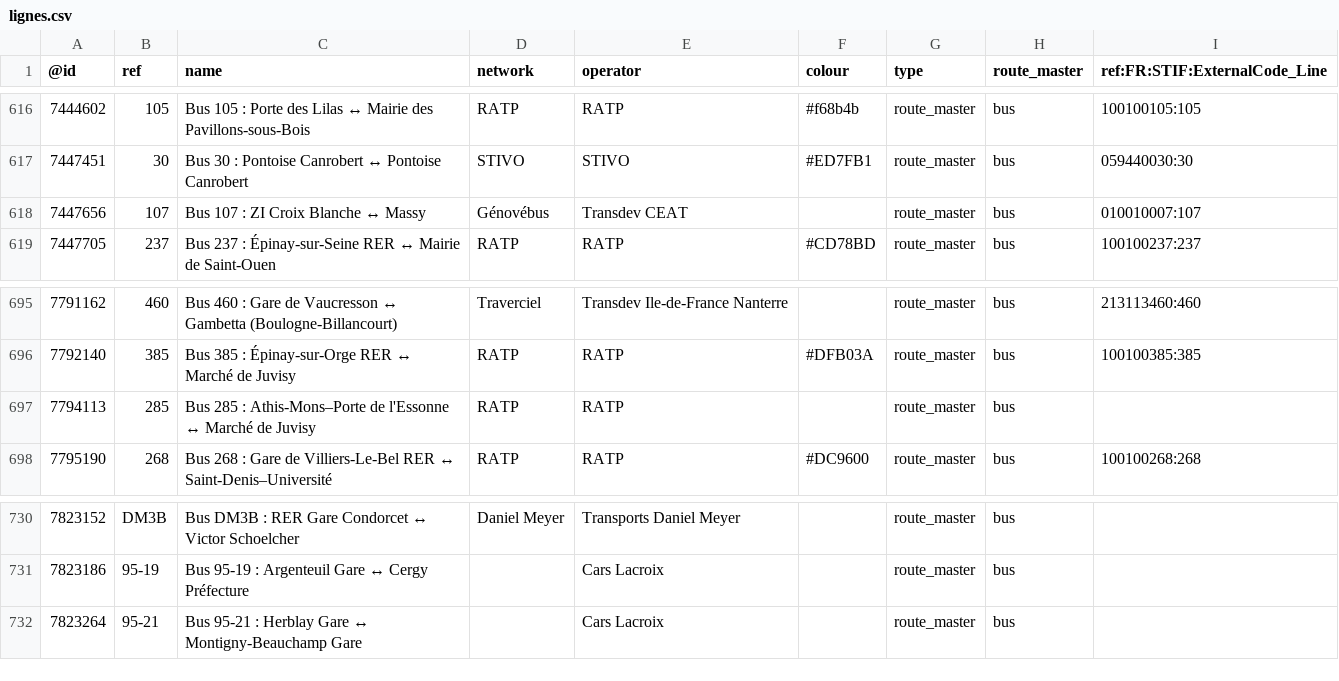
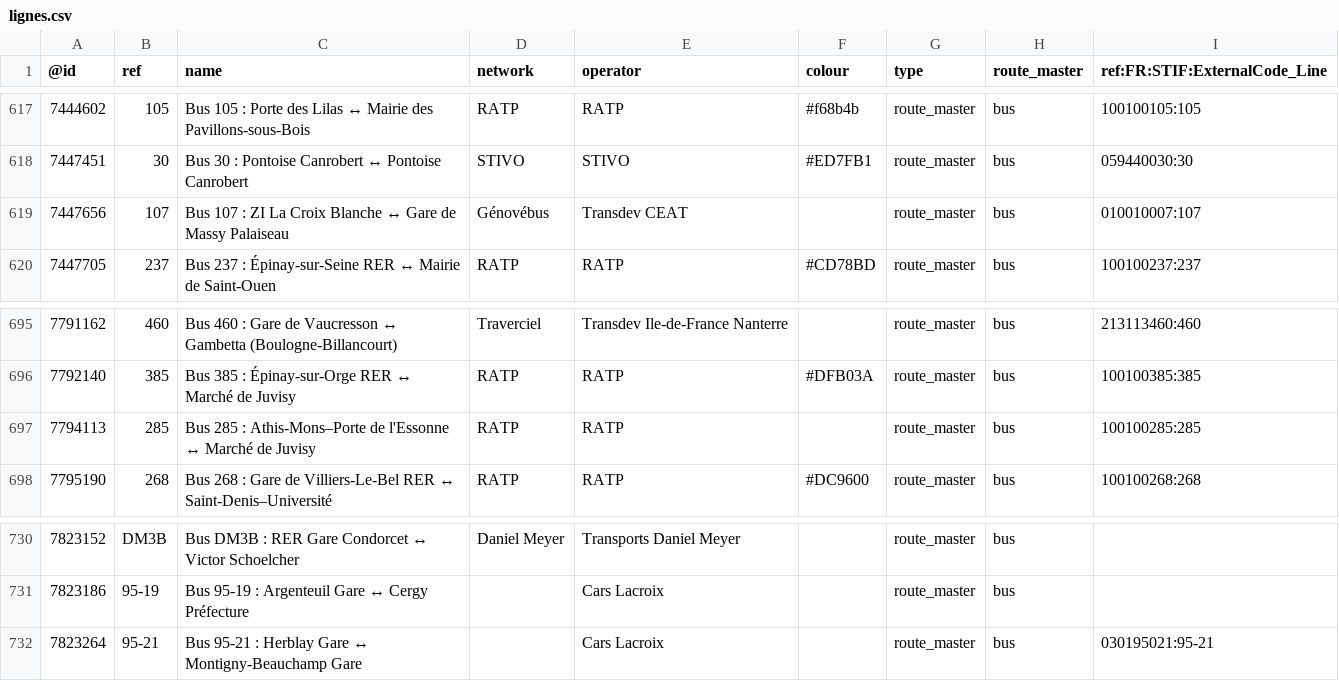
Before and after one commit to nlehuby/OSM_snippets, a CSV file: STIF-to-OSM/data/lignes.csv, drawn as a sheet; only a part is shown, gaps mark what is left out; the diff covers the shown part only.

Commit message:
STIF - màj data

```diff
--- a/STIF-to-OSM/data/lignes.csv
+++ b/STIF-to-OSM/data/lignes.csv
@@ -617,3 +618,3 @@
 7447451,30,Bus 30 : Pontoise Canrobert ↔ Pontoise Canrobert,STIVO,STIVO,#ED7FB1,route_master,bus,059440030:30
-7447656,107,Bus 107 : ZI Croix Blanche ↔ Massy,Génovébus,Transdev CEAT,,route_master,bus,010010007:107
+7447656,107,Bus 107 : ZI La Croix Blanche ↔ Gare de Massy Palaiseau,Génovébus,Transdev CEAT,,route_master,bus,010010007:107
 7447705,237,Bus 237 : Épinay-sur-Seine RER ↔ Mairie de Saint-Ouen,RATP,RATP,#CD78BD,route_master,bus,100100237:237
@@ -696,3 +696,3 @@
 7792140,385,Bus 385 : Épinay-sur-Orge RER ↔ Marché de Juvisy,RATP,RATP,#DFB03A,route_master,bus,100100385:385
-7794113,285,Bus 285 : Athis-Mons–Porte de l'Essonne ↔ Marché de Juvisy,RATP,RATP,,route_master,bus,
+7794113,285,Bus 285 : Athis-Mons–Porte de l'Essonne ↔ Marché de Juvisy,RATP,RATP,,route_master,bus,100100285:285
 7795190,268,Bus 268 : Gare de Villiers-Le-Bel RER ↔ Saint-Denis–Université,RATP,RATP,#DC9600,route_master,bus,100100268:268
@@ -731,2 +731,2 @@
 7823186,95-19,Bus 95-19 : Argenteuil Gare ↔ Cergy Préfecture,,Cars Lacroix,,route_master,bus,
-7823264,95-21,Bus 95-21 : Herblay Gare ↔ Montigny-Beauchamp Gare,,Cars Lacroix,,route_master,bus,
+7823264,95-21,Bus 95-21 : Herblay Gare ↔ Montigny-Beauchamp Gare,,Cars Lacroix,,route_master,bus,030195021:95-21
```
Also changed, not shown: 1 added row, 1 removed row and 3 edited cells elsewhere in this file, 2 other files.
